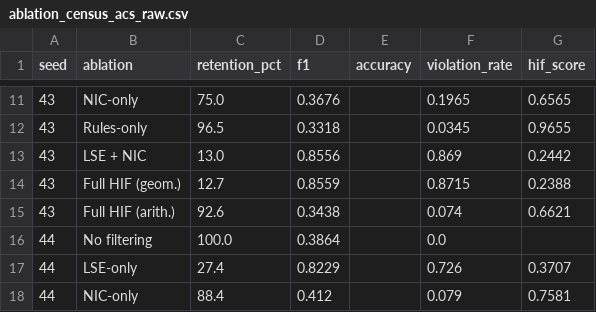
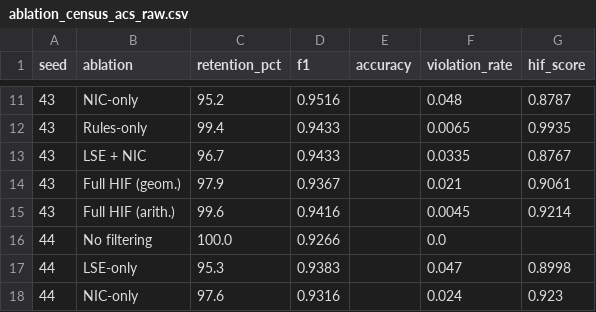
Before and after one commit to ahmed-fouad-lagha/tabular-polygraph, a CSV file: outputs/ablation_census_acs_raw.csv, drawn as a sheet; only a part is shown, gaps mark what is left out; the diff covers the shown part only.

```diff
--- a/outputs/ablation_census_acs_raw.csv
+++ b/outputs/ablation_census_acs_raw.csv
@@ -11,8 +11,8 @@ seed,ablation,retention_pct,f1,accuracy,violation_rate,hif_score
-43,NIC-only,75.0,0.3676,,0.1965,0.6565
-43,Rules-only,96.5,0.3318,,0.0345,0.9655
-43,LSE + NIC,13.0,0.8556,,0.869,0.2442
-43,Full HIF (geom.),12.7,0.8559,,0.8715,0.2388
-43,Full HIF (arith.),92.6,0.3438,,0.074,0.6621
-44,No filtering,100.0,0.3864,,0.0,
-44,LSE-only,27.4,0.8229,,0.726,0.3707
-44,NIC-only,88.4,0.412,,0.079,0.7581
+43,NIC-only,95.2,0.9516,,0.048,0.8787
+43,Rules-only,99.4,0.9433,,0.0065,0.9935
+43,LSE + NIC,96.7,0.9433,,0.0335,0.8767
+43,Full HIF (geom.),97.9,0.9367,,0.021,0.9061
+43,Full HIF (arith.),99.6,0.9416,,0.0045,0.9214
+44,No filtering,100.0,0.9266,,0.0,
+44,LSE-only,95.3,0.9383,,0.047,0.8998
+44,NIC-only,97.6,0.9316,,0.024,0.923
```
Also changed, not shown: 96 edited cells elsewhere in this file, outputs/ablation_census_acs_summary.csv, outputs/utility_filtering.csv, 20 other files.
